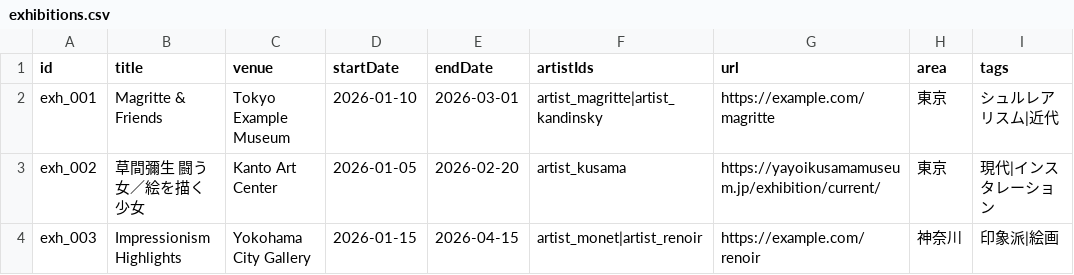
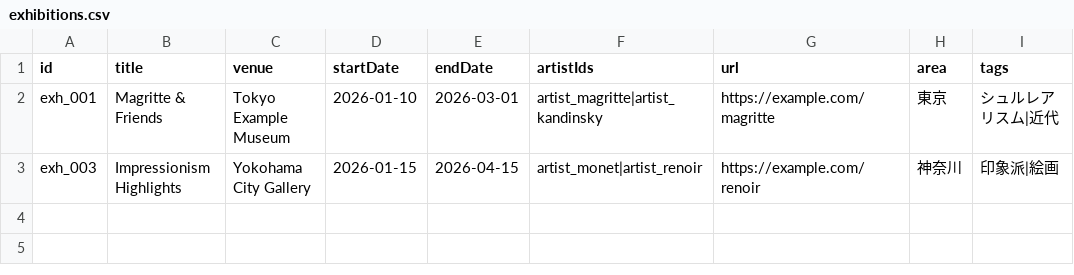
Before and after one commit to 07tetu01-hash/art-guide-mvp, a CSV file: data/exhibitions.csv, drawn as a sheet; the diff names each change by its address in the sheet, - before the commit and + after, or states it on an @@ line.

Commit message:
Update data

```diff
--- a/data/exhibitions.csv
+++ b/data/exhibitions.csv
-row 3: exh_002 | 草間彌生 闘う女／絵を描く少女 | Kanto Art Center | 2026-01-05 | 2026-02-20 | artist_kusama | https://yayoikusamamuseum.jp/exhibition/current/ | 東京 | 現代|インスタレーション
```
Also changed, not shown: data/works.csv, 4 other files.
